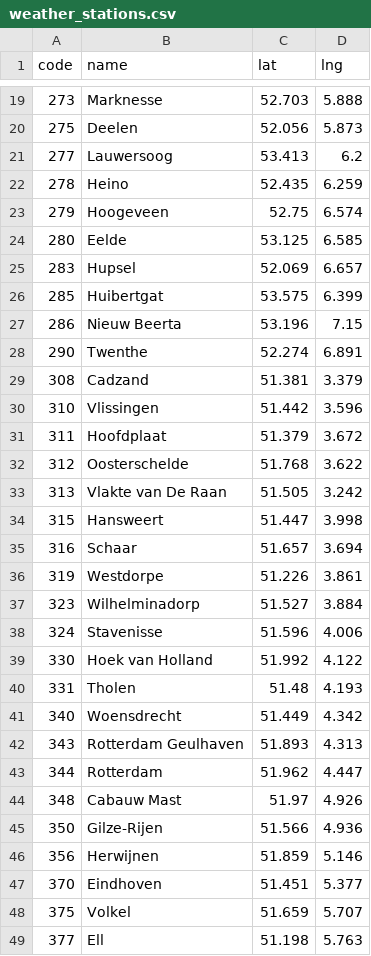
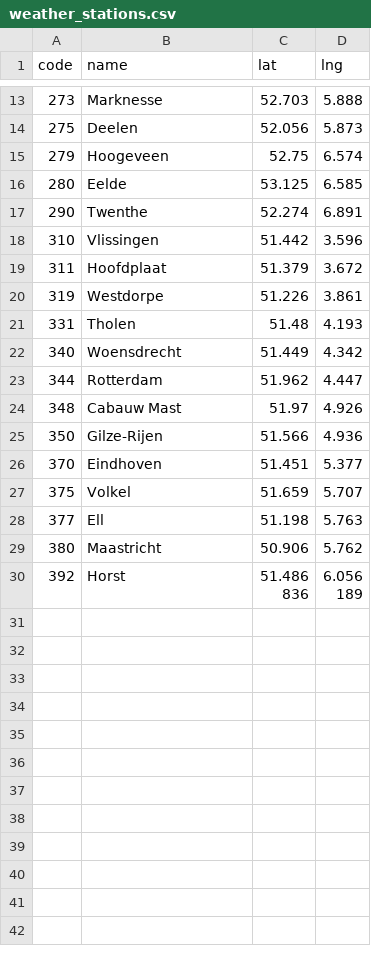
Before and after one commit to Oscar12346/gml_disruption_prediction, a CSV file: data/weather_stations.csv, drawn as a sheet; only a part is shown, gaps mark what is left out; the shorter side is filled out with more unchanged rows; the diff covers the shown part only; the diff names each change by its address in the sheet, - before the commit and + after, or states it on an @@ line.

Commit message:
feat: filter out weather stations with incomplete measurements

```diff
--- a/data/weather_stations.csv
+++ b/data/weather_stations.csv
-row 21: 277 | Lauwersoog | 53.413 | 6.2
-row 22: 278 | Heino | 52.435 | 6.259
-row 25: 283 | Hupsel | 52.069 | 6.657
-row 26: 285 | Huibertgat | 53.575 | 6.399
-row 27: 286 | Nieuw Beerta | 53.196 | 7.15
-row 29: 308 | Cadzand | 51.381 | 3.379
-row 32: 312 | Oosterschelde | 51.768 | 3.622
-row 33: 313 | Vlakte van De Raan | 51.505 | 3.242
-row 34: 315 | Hansweert | 51.447 | 3.998
-row 35: 316 | Schaar | 51.657 | 3.694
-row 37: 323 | Wilhelminadorp | 51.527 | 3.884
-row 38: 324 | Stavenisse | 51.596 | 4.006
-row 39: 330 | Hoek van Holland | 51.992 | 4.122
-row 42: 343 | Rotterdam Geulhaven | 51.893 | 4.313
-row 46: 356 | Herwijnen | 51.859 | 5.146
```
Also changed, not shown: 7 removed rows elsewhere in this file, data/train_stations.csv, 2 other files.
